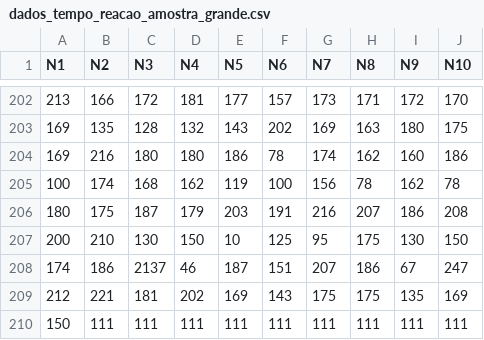
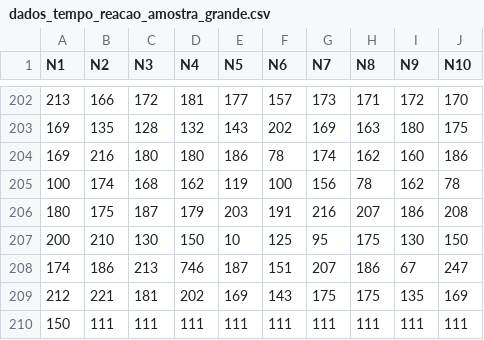
Before and after one commit to ArturGRS/UFSC-Estatistica, a CSV file: Bases de Dados/dados_tempo_reacao_amostra_grande.csv, drawn as a sheet; only a part is shown, gaps mark what is left out.

```diff
--- a/Bases de Dados/dados_tempo_reacao_amostra_grande.csv
+++ b/Bases de Dados/dados_tempo_reacao_amostra_grande.csv
@@ -207,3 +207,3 @@ N1,N2,N3,N4,N5,N6,N7,N8,N9,N10
 200,210,130,150,10,125,95,175,130,150
-174,186,2137,46,187,151,207,186,67,247
+174,186,213,746,187,151,207,186,67,247
 212,221,181,202,169,143,175,175,135,169
```
Also changed, not shown: Bases de Dados/Tabela_para_data_frame_2023-2.csv, 14 other files.
